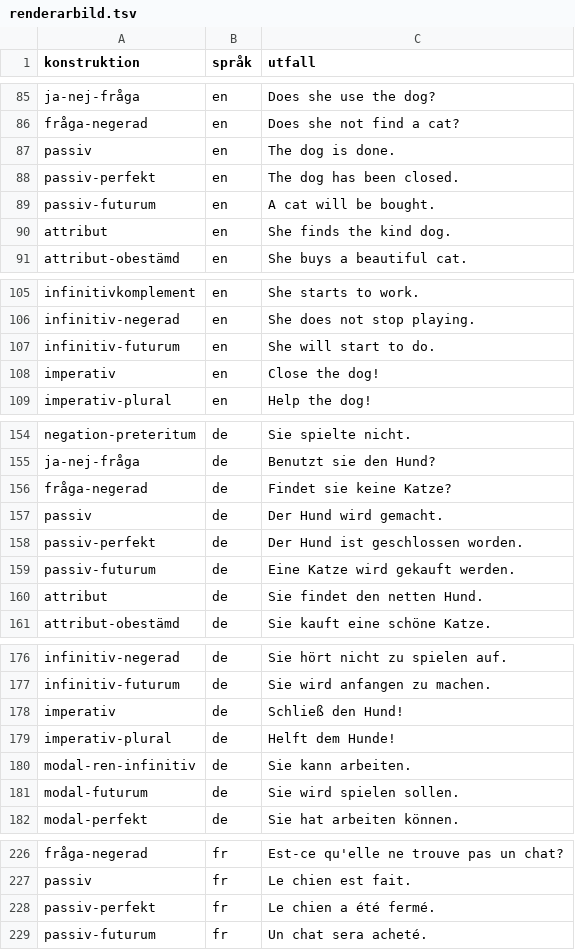
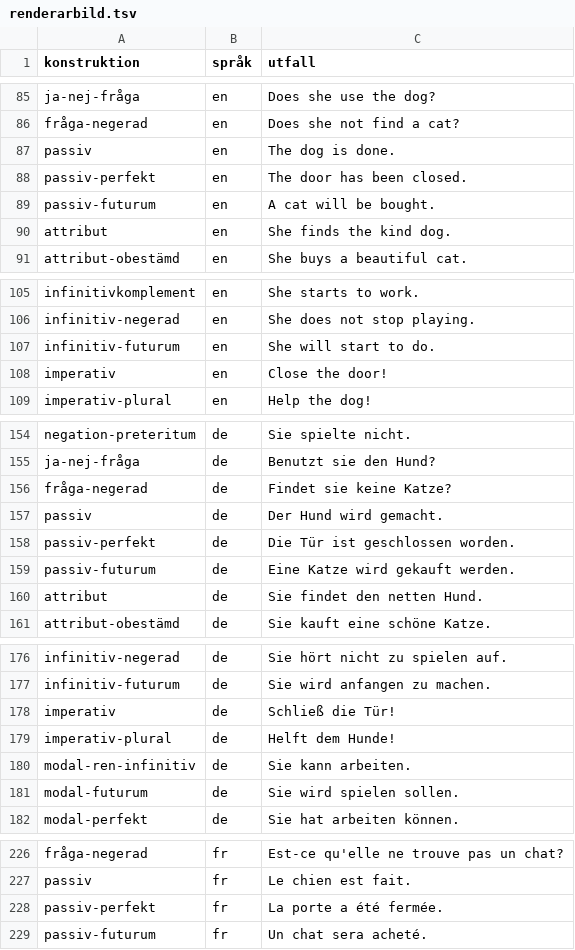
Before and after one commit to asarnoj/Sprakprogrammet, a TSV file: paradigm/renderarbild.tsv, drawn as a sheet; only a part is shown, gaps mark what is left out; the diff covers the shown part only.

```diff
--- a/paradigm/renderarbild.tsv
+++ b/paradigm/renderarbild.tsv
@@ -87,3 +87,3 @@ fråga-negerad	en	Does she not find a cat?
 passiv	en	The dog is done.
-passiv-perfekt	en	The dog has been closed.
+passiv-perfekt	en	The door has been closed.
 passiv-futurum	en	A cat will be bought.
@@ -107,3 +107,3 @@ infinitiv-negerad	en	She does not stop playing.
 infinitiv-futurum	en	She will start to do.
-imperativ	en	Close the dog!
+imperativ	en	Close the door!
 imperativ-plural	en	Help the dog!
@@ -157,3 +157,3 @@ fråga-negerad	de	Findet sie keine Katze?
 passiv	de	Der Hund wird gemacht.
-passiv-perfekt	de	Der Hund ist geschlossen worden.
+passiv-perfekt	de	Die Tür ist geschlossen worden.
 passiv-futurum	de	Eine Katze wird gekauft werden.
@@ -177,3 +177,3 @@ infinitiv-negerad	de	Sie hört nicht zu spielen auf.
 infinitiv-futurum	de	Sie wird anfangen zu machen.
-imperativ	de	Schließ den Hund!
+imperativ	de	Schließ die Tür!
 imperativ-plural	de	Helft dem Hunde!
@@ -227,3 +227,3 @@ fråga-negerad	fr	Est-ce qu'elle ne trouve pas un chat?
 passiv	fr	Le chien est fait.
-passiv-perfekt	fr	Le chien a été fermé.
+passiv-perfekt	fr	La porte a été fermée.
 passiv-futurum	fr	Un chat sera acheté.
```
Also changed, not shown: 23 edited cells elsewhere in this file, 5 other files.
